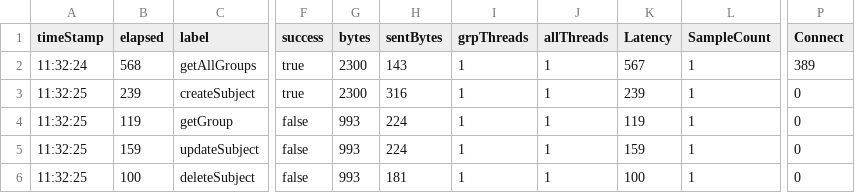
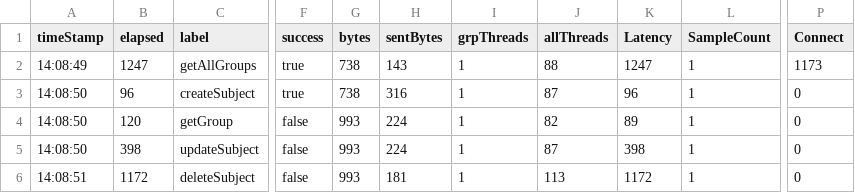
Before and after one commit to dimon11/fituportal, a CSV file: fituportal/Performance/group_controller/test_results.csv, drawn as a sheet; only a part is shown, gaps mark what is left out; the diff names each change by its address in the sheet, - before the commit and + after, or states it on an @@ line.

```diff
--- a/fituportal/Performance/group_controller/test_results.csv
+++ b/fituportal/Performance/group_controller/test_results.csv
-A2 (timeStamp): 11:32:24
+A2 (timeStamp): 14:08:49
-B2 (elapsed): 568
+B2 (elapsed): 1247
-G2:G3 (bytes): 2300
+G2:G3 (bytes): 738
-J2 (allThreads): 1
+J2 (allThreads): 88
-K2 (Latency): 567
+K2 (Latency): 1247
-P2 (Connect): 389
+P2 (Connect): 1173
-A3:A5 (timeStamp): 11:32:25
+A3:A5 (timeStamp): 14:08:50
-B3 (elapsed): 239
+B3 (elapsed): 96
-J3 (allThreads): 1
+J3 (allThreads): 87
-K3 (Latency): 239
+K3 (Latency): 96
-B4 (elapsed): 119
+B4 (elapsed): 120
-J4 (allThreads): 1
+J4 (allThreads): 82
-K4 (Latency): 119
+K4 (Latency): 89
-B5 (elapsed): 159
+B5 (elapsed): 398
-J5 (allThreads): 1
+J5 (allThreads): 87
-K5 (Latency): 159
+K5 (Latency): 398
-A6 (timeStamp): 11:32:25
+A6 (timeStamp): 14:08:51
-B6 (elapsed): 100
+B6 (elapsed): 1172
-J6 (allThreads): 1
+J6 (allThreads): 113
-K6 (Latency): 100
+K6 (Latency): 1172
```
Also changed, not shown: fituportal/Performance/group_controller/graphs/AggregateReportGui.csv, fituportal/Performance/group_controller/graphs/SynthesisReportGui.csv, 39 other files.
